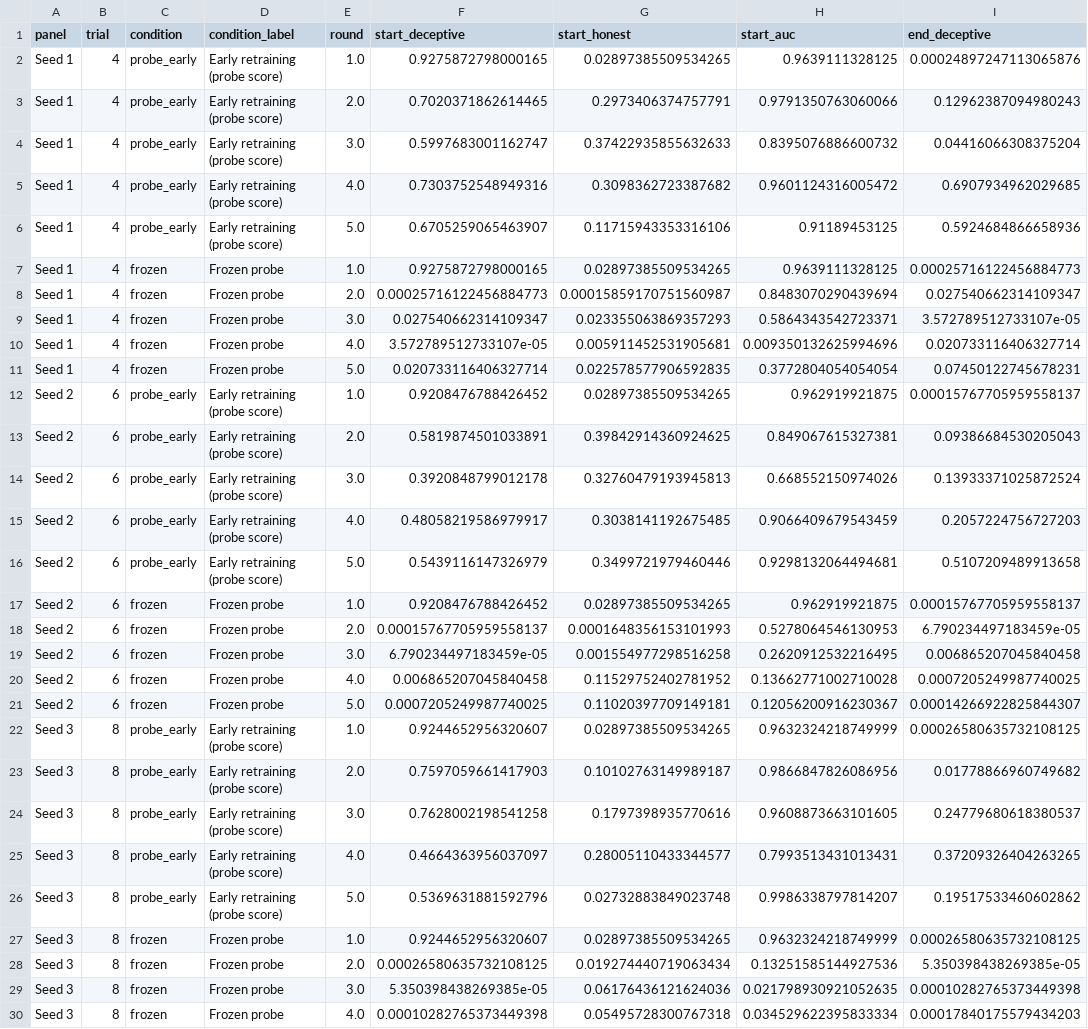
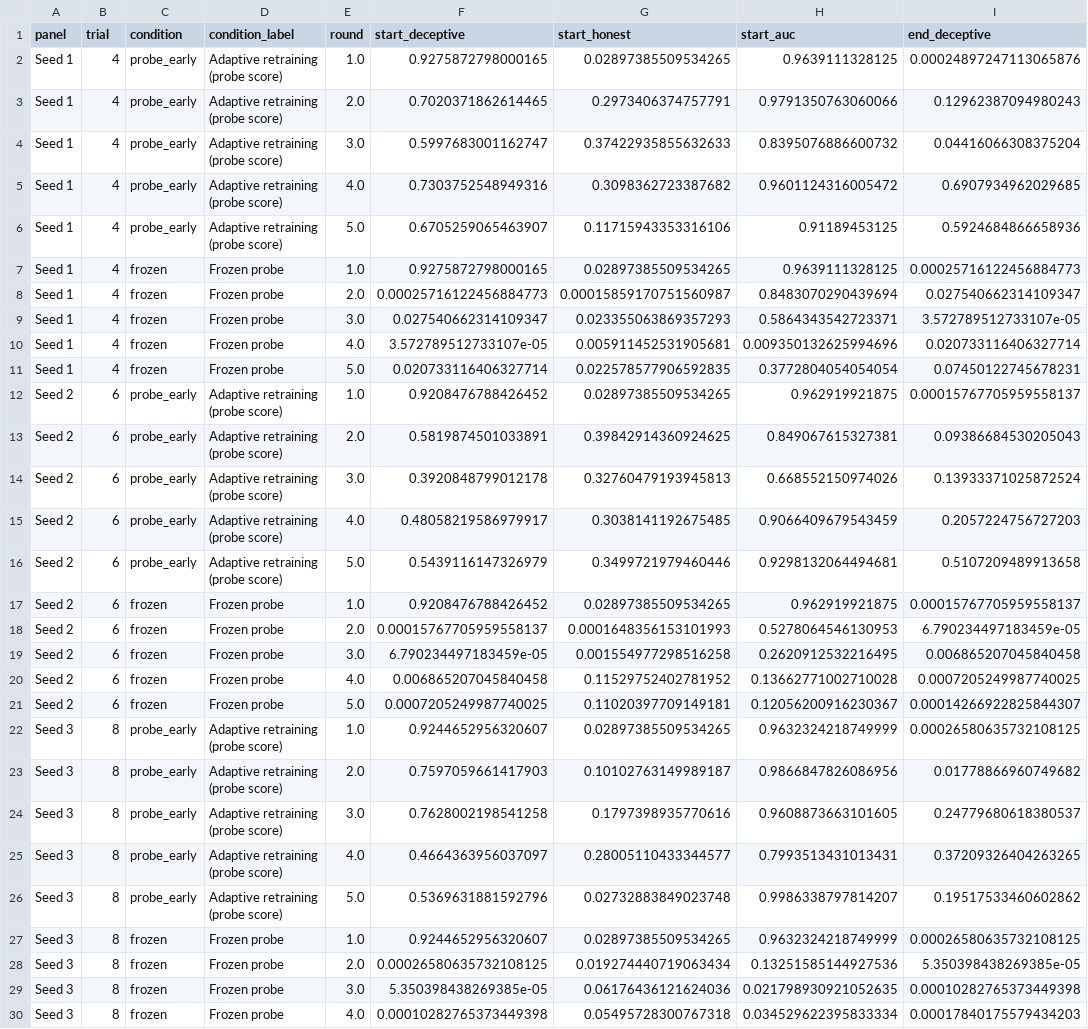
Before and after one commit to ls26/deception-detector-training, a CSV file: experiments/paper_figures/fig2a_data.csv, drawn as a sheet; only a part is shown; ↵ is a line break in a cell; the diff names each change by its address in the sheet, - before the commit and + after, or states it on an @@ line.

```diff
--- a/experiments/paper_figures/fig2a_data.csv
+++ b/experiments/paper_figures/fig2a_data.csv
-D2:D6 (condition_label): Early retraining ↵ (probe score)
+D2:D6 (condition_label): Adaptive retraining ↵ (probe score)
-D12:D16 (condition_label): Early retraining ↵ (probe score)
+D12:D16 (condition_label): Adaptive retraining ↵ (probe score)
-D22:D26 (condition_label): Early retraining ↵ (probe score)
+D22:D26 (condition_label): Adaptive retraining ↵ (probe score)
```
Also changed, not shown: experiments/paper_figures/fig1_data.csv, experiments/paper_figures/fig2a_full_data.csv, 27 other files.
